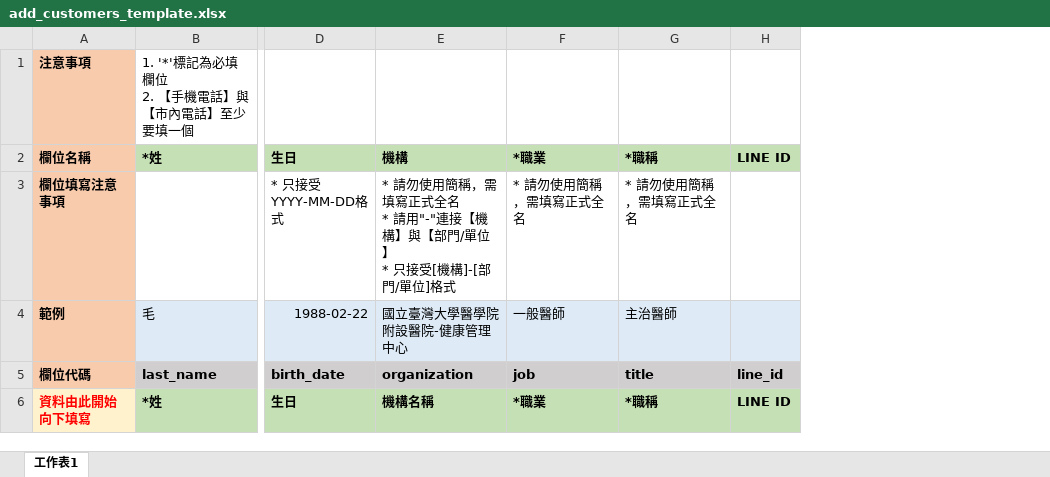
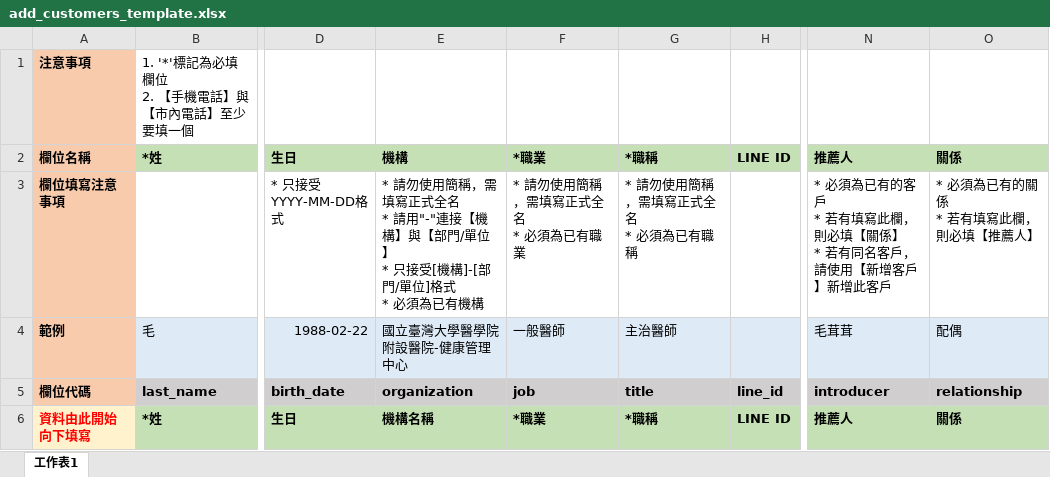
Before and after one commit to killerarms3/management_system, an Excel workbook: templates/download/add_customers_template.xlsx, sheet 工作表1, drawn as a sheet; only a part is shown, gaps mark what is left out; values as stored, in another font and other column widths than the file's, no borders; ↵ is a line break in a cell; the diff names each change by its address in the sheet, - before the commit and + after, or states it on an @@ line.

Commit message:
trial version 1 - customer

```diff
--- a/templates/download/add_customers_template.xlsx (sheet 工作表1)
+++ b/templates/download/add_customers_template.xlsx (sheet 工作表1)
+column N, rows 2-6: 推薦人 | * 必須為已有的客戶 ↵ * 若有填寫此欄，則必填【關係】 ↵ * 若有同名客戶，請使用【新增客戶】新增此客戶 | 毛茸茸 | introducer | 推薦人
+column O, rows 2-6: 關係 | * 必須為已有的關係 ↵ * 若有填寫此欄，則必填【推薦人】 | 配偶 | relationship | 關係
-E3: …位]格式
+E3: …位]格式 ↵ * 必須為已有機構
-F3: * 請勿使用簡稱，需填寫正式全名
+F3: * 請勿使用簡稱，需填寫正式全名 ↵ * 必須為已有職業
-G3: * 請勿使用簡稱，需填寫正式全名
+G3: * 請勿使用簡稱，需填寫正式全名 ↵ * 必須為已有職稱
```
Also changed, not shown: 18 other files.
